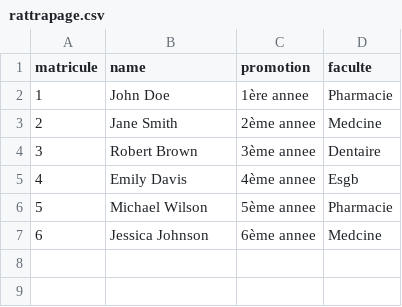
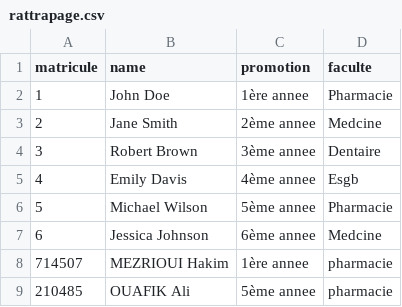
Before and after one commit to Hakim2Mezrioui/absence-um6ss, a CSV file: back-end/database/csv/rattrapage.csv, drawn as a sheet; the diff names each change by its address in the sheet, - before the commit and + after, or states it on an @@ line.

```diff
--- a/back-end/database/csv/rattrapage.csv
+++ b/back-end/database/csv/rattrapage.csv
+row 8: 714507 | MEZRIOUI Hakim | 1ère annee | pharmacie
+row 9: 210485 | OUAFIK Ali | 5ème annee | pharmacie
```
Also changed, not shown: 24 other files.
